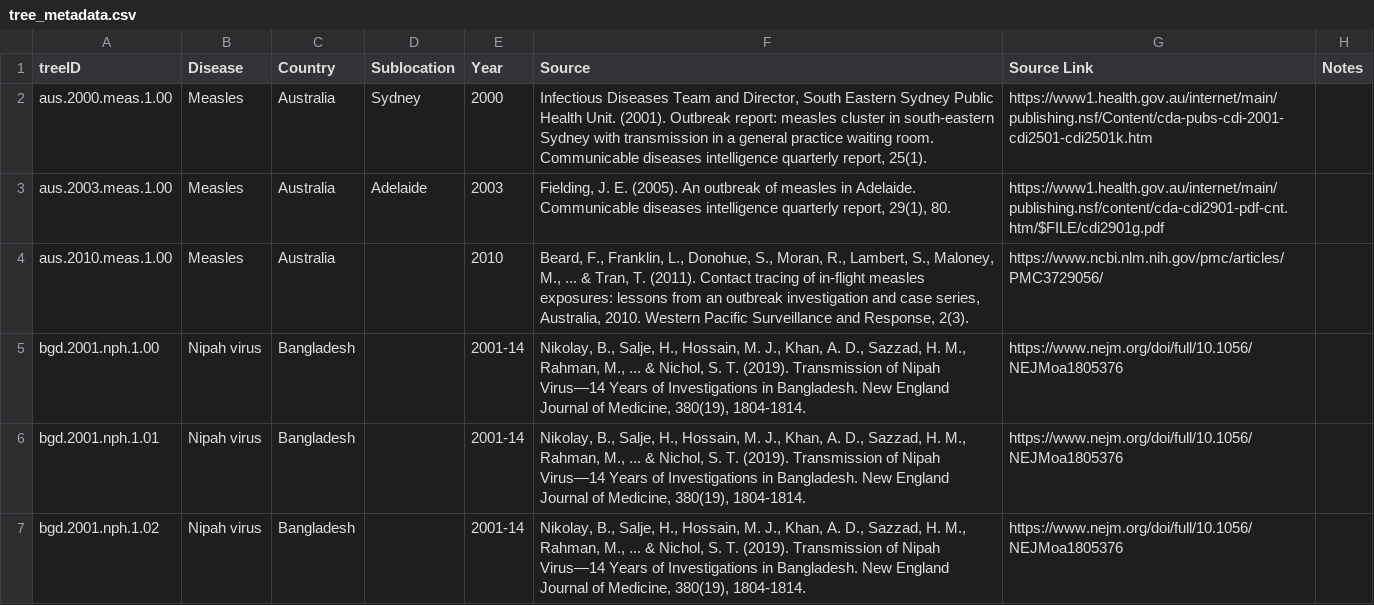
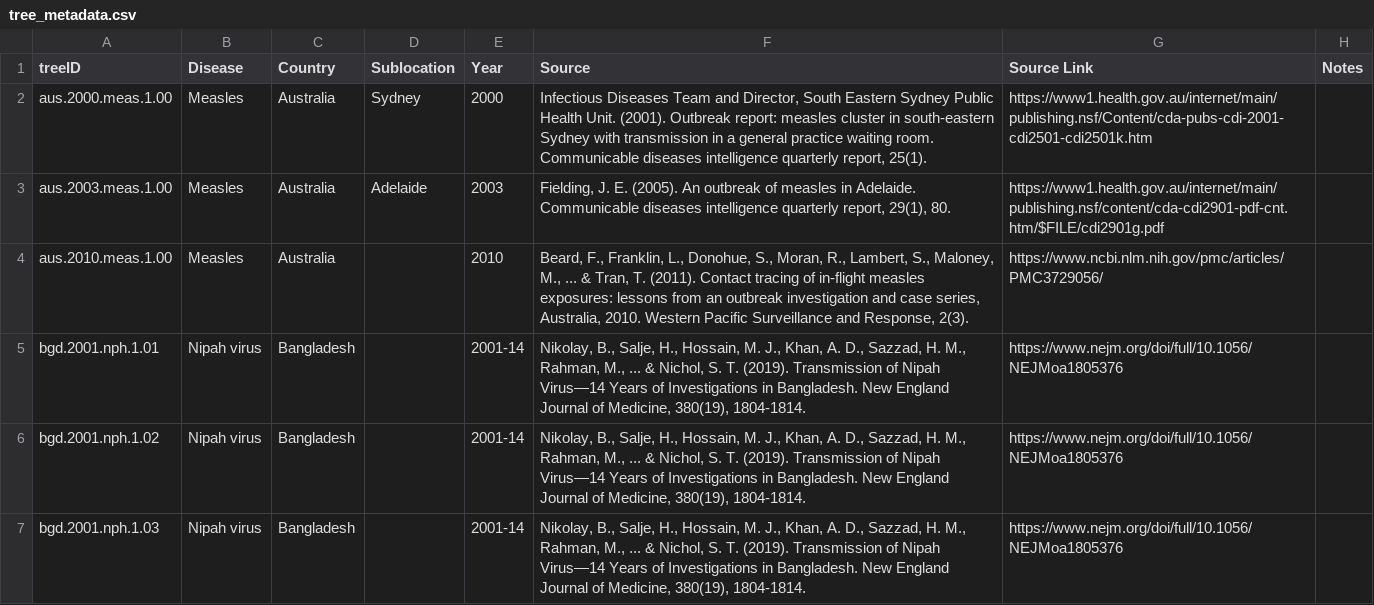
Before and after one commit to DrakeLab/taube-transmission-trees, a CSV file: documents/tree_metadata.csv, drawn as a sheet; only a part is shown; the shorter side is filled out with more unchanged rows; the diff names each change by its address in the sheet, - before the commit and + after, or states it on an @@ line.

```diff
--- a/documents/tree_metadata.csv
+++ b/documents/tree_metadata.csv
-row 5: bgd.2001.nph.1.00 | Nipah virus | Bangladesh |  | 2001-14 | Nikolay, B., Salje, H., Hossain, M. J., Khan, A. D., Sazzad, H. M., Rahman, M., ... & Nichol, S. T. (2019). Transmission of Nipah Virus—14 Years of Investigations in Bangladesh. New England Journal of Medicine, 380(19), 1804-1814. | https://www.nejm.org/doi/full/10.1056/NEJMoa1805376
```
Also changed, not shown: 8 other files.
